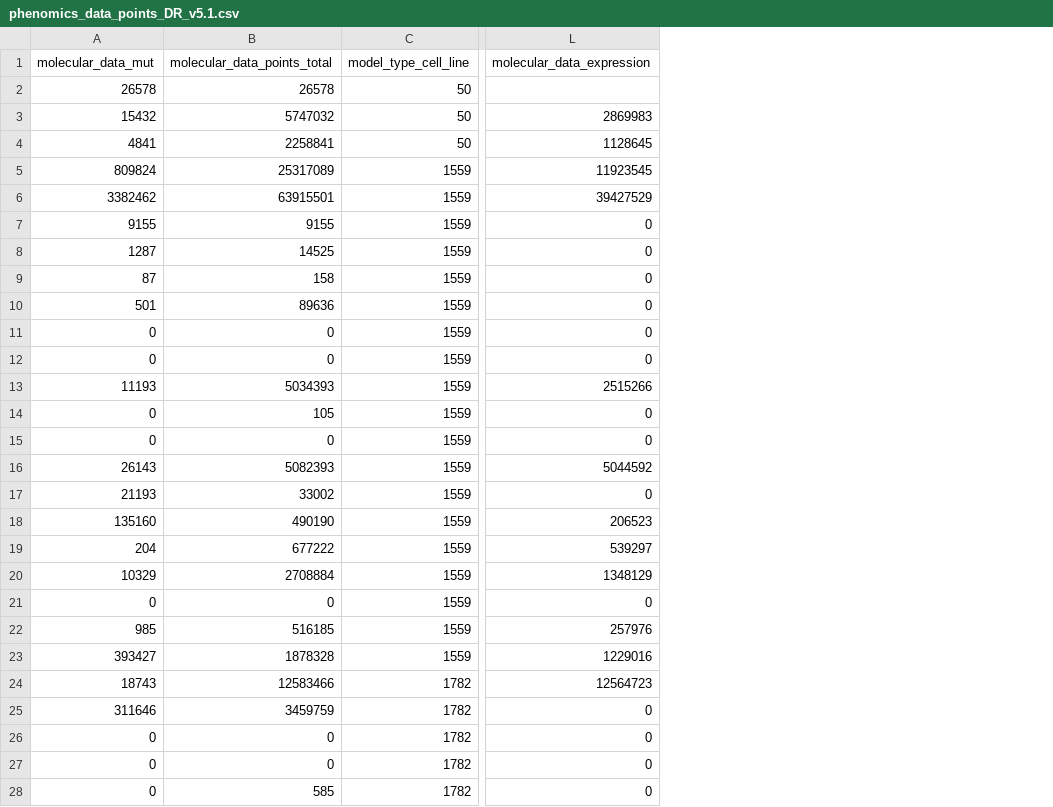
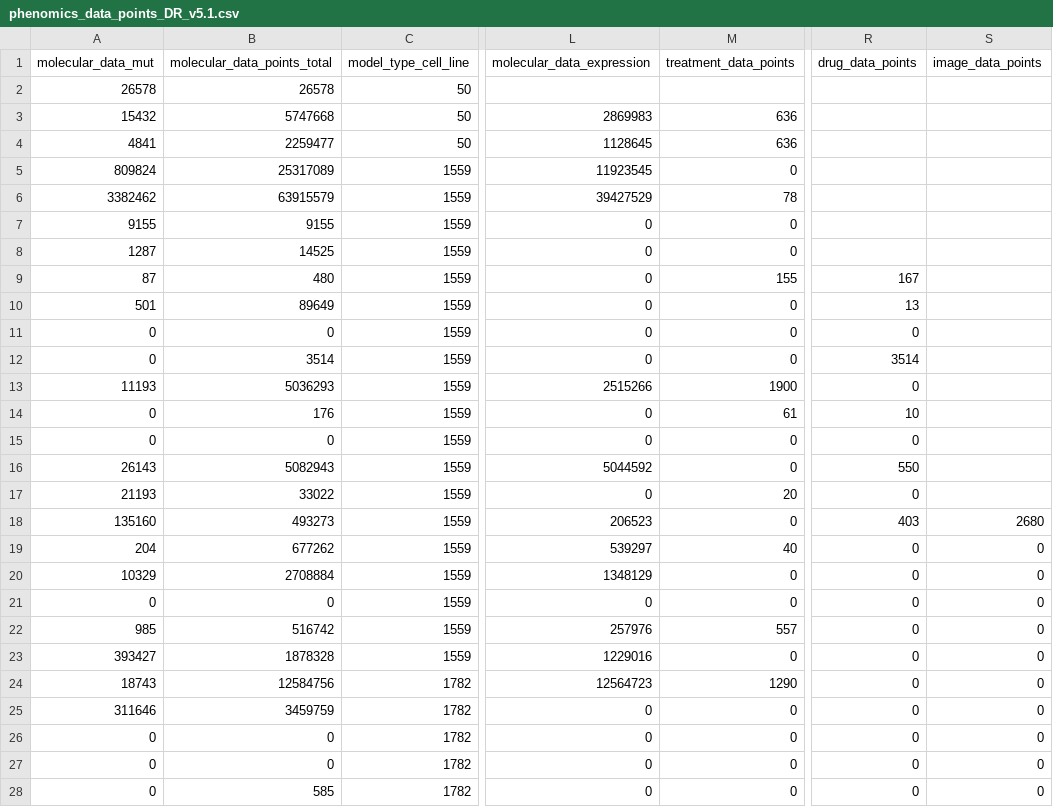
Before and after one commit to PDCMFinder/data-dashboard, a CSV file: assets/phenomic/phenomics_data_points_DR_v5.1.csv, drawn as a sheet; only a part is shown, gaps mark what is left out; the diff covers the shown part only; the diff names each change by its address in the sheet, - before the commit and + after, or states it on an @@ line.

```diff
--- a/assets/phenomic/phenomics_data_points_DR_v5.1.csv
+++ b/assets/phenomic/phenomics_data_points_DR_v5.1.csv
+column M (treatment_data_points), rows 3-28: 636 | 636 | 0 | 78 | 0 | 0 | 155 | 0 | 0 | 0 | 1900 | 61 | 0 | 0 | 20 | 0 | 40 | 0 | 0 | 557 | 0 | 1290 | 0 | 0 | 0 | 0
+column R (drug_data_points), rows 9-28: 167 | 13 | 0 | 3514 | 0 | 10 | 0 | 550 | 0 | 403 | 0 | 0 | 0 | 0 | 0 | 0 | 0 | 0 | 0 | 0
+column S (image_data_points), rows 18-28: 2680 | 0 | 0 | 0 | 0 | 0 | 0 | 0 | 0 | 0 | 0
-B3 (molecular_data_points_total): 5747032
+B3 (molecular_data_points_total): 5747668
-B4 (molecular_data_points_total): 2258841
+B4 (molecular_data_points_total): 2259477
-B6 (molecular_data_points_total): 63915501
+B6 (molecular_data_points_total): 63915579
-B9 (molecular_data_points_total): 158
+B9 (molecular_data_points_total): 480
-B10 (molecular_data_points_total): 89636
+B10 (molecular_data_points_total): 89649
-B12 (molecular_data_points_total): 0
+B12 (molecular_data_points_total): 3514
-B13 (molecular_data_points_total): 5034393
+B13 (molecular_data_points_total): 5036293
-B14 (molecular_data_points_total): 105
+B14 (molecular_data_points_total): 176
-B16 (molecular_data_points_total): 5082393
+B16 (molecular_data_points_total): 5082943
-B17 (molecular_data_points_total): 33002
+B17 (molecular_data_points_total): 33022
-B18 (molecular_data_points_total): 490190
+B18 (molecular_data_points_total): 493273
-B19 (molecular_data_points_total): 677222
+B19 (molecular_data_points_total): 677262
-B22 (molecular_data_points_total): 516185
+B22 (molecular_data_points_total): 516742
-B24 (molecular_data_points_total): 12583466
+B24 (molecular_data_points_total): 12584756
```
Also changed, not shown: 3 edited cells elsewhere in this file, assets/phenomic/phenomics_data_points_DR_v5.2.csv, assets/phenomic/phenomics_data_points_DR_v5.3.csv, 21 other files.
